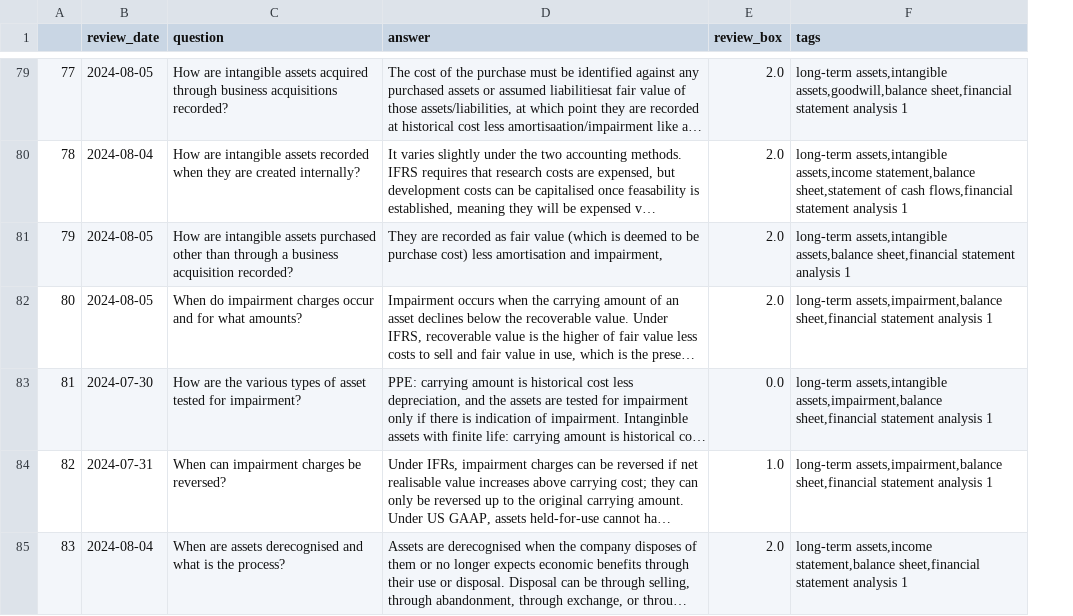
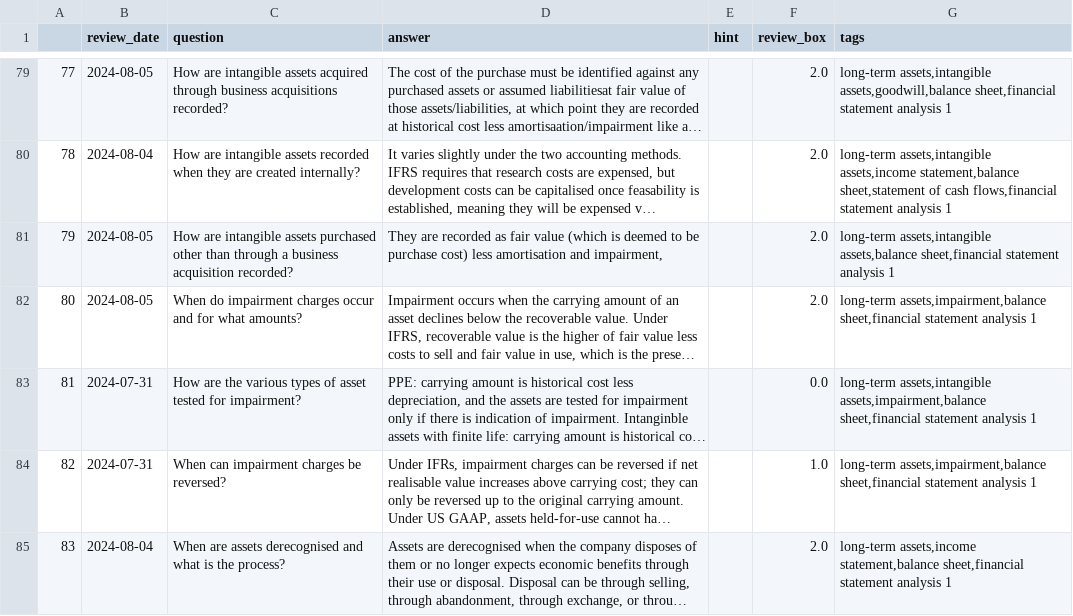
Before and after one commit to LankyLuke97/study-planning, a CSV file: cfa.csv, drawn as a sheet; only a part is shown, gaps mark what is left out; long unchanged cells end in …; the diff covers the shown part only; the diff names each change by its address in the sheet, - before the commit and + after, or states it on an @@ line.

```diff
--- a/cfa.csv
+++ b/cfa.csv
+column E (hint), empty
-B83 (review_date): 2024-07-30
+B83 (review_date): 2024-07-31
```
Also changed, not shown: 7 added rows, 1 removed row, 15 edited cells and row numbers in column A elsewhere in this file.
